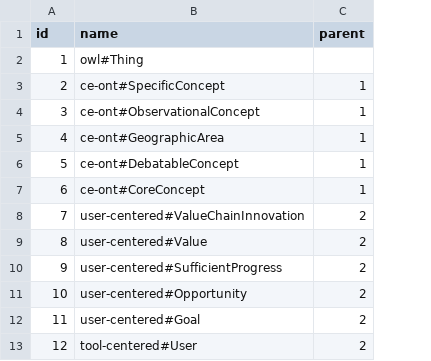
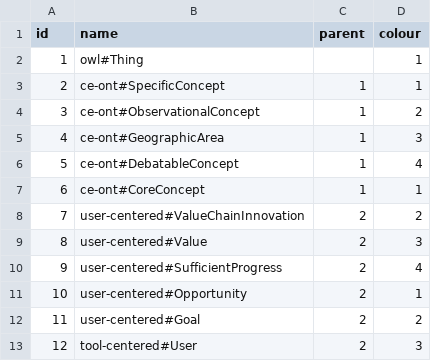
Before and after one commit to rusne/ImpactOntology, a CSV file: ce-ont-viz.csv, drawn as a sheet; only a part is shown; the diff names each change by its address in the sheet, - before the commit and + after, or states it on an @@ line.

Commit message:
node colour test

```diff
--- a/ce-ont-viz.csv
+++ b/ce-ont-viz.csv
+column D (colour), rows 2-13: 1 | 1 | 2 | 3 | 4 | 1 | 2 | 3 | 4 | 1 | 2 | 3
```
Also changed, not shown: 1 other file.
